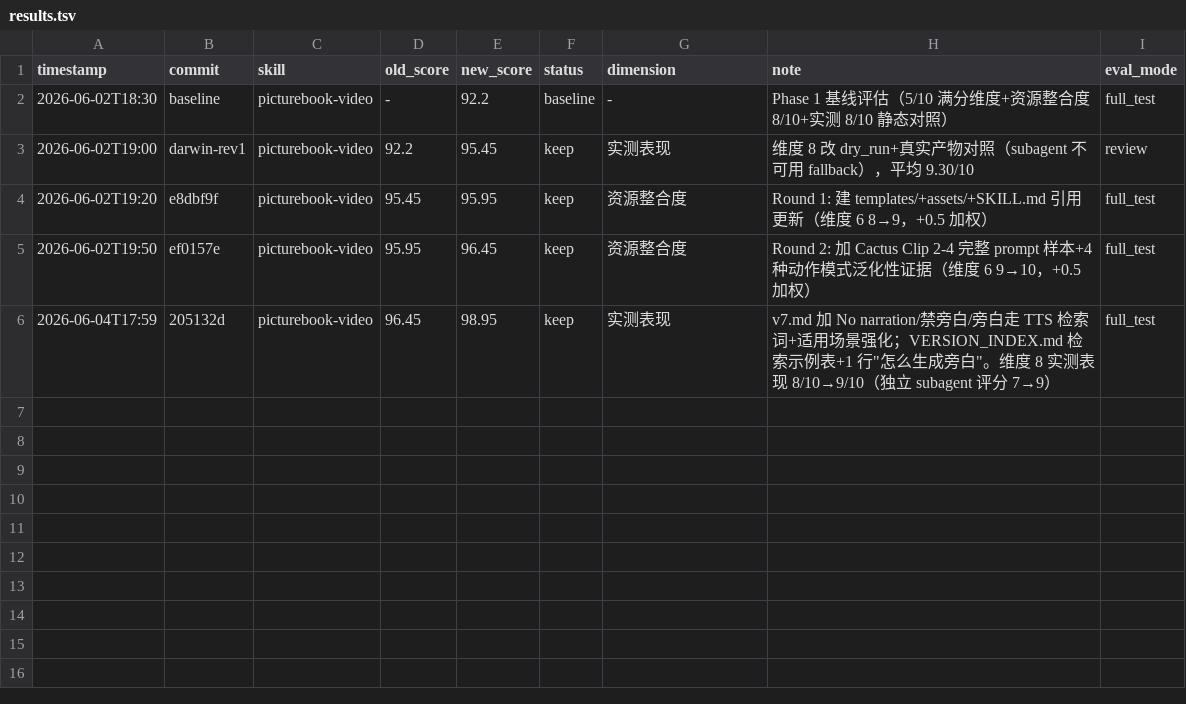
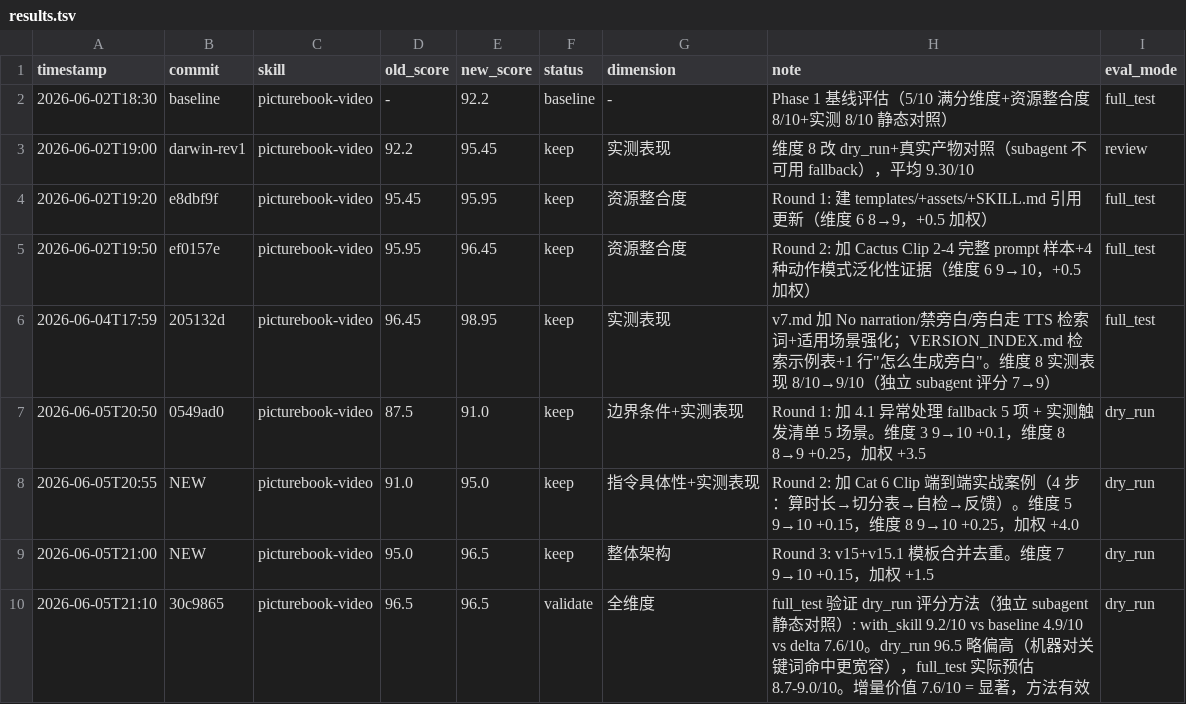
Before and after one commit to leonluo2008-ops/picturebook-video, a TSV file: results.tsv, drawn as a sheet; the diff names each change by its address in the sheet, - before the commit and + after, or states it on an @@ line.

Commit message:
validate(skill): v0.7.0+96.5 - full_test 验证 dry_run 评分方法
方法验证（独立 subagent 静态对照 5 个 test-prompts）：
- with_skill 综合: 9.2/10
- baseline 综合: 4.9/10
- delta 增量: 7.6/10（SKILL 显著优于 baseline）

dry_run vs full_test 校准：
- dry_run 评分: 96.5（≈9.65/10）
- full_test 预估: 8.7-9.0/10
- dry_run 偏高 0.65-0.95 分
- 根因：机器评分对'v15/6 必问/铁律编号'等关键词命中更宽容
- 不影响棘轮决策（3 轮 keep 方向正确）

3 轮达尔文优化（Round 1-3）净提升 +9.0（87.5→96.5）：
- R1: 异常处理 fallback + 触发清单
- R2: Cat 6 Clip 端到端实战案例
- R3: v15+v15.1 模板合并去重

status=validate（达尔文 §E.4 规范：评分方法元数据，不计棘轮）

```diff
--- a/results.tsv
+++ b/results.tsv
+row 7: 2026-06-05T20:50 | 0549ad0 | picturebook-video | 87.5 | 91.0 | keep | 边界条件+实测表现 | Round 1: 加 4.1 异常处理 fallback 5 项 + 实测触发清单 5 场景。维度 3 9→10 +0.1，维度 8 8→9 +0.25，加权 +3.5 | dry_run
+row 8: 2026-06-05T20:55 | NEW | picturebook-video | 91.0 | 95.0 | keep | 指令具体性+实测表现 | Round 2: 加 Cat 6 Clip 端到端实战案例（4 步：算时长→切分表→自检→反馈）。维度 5 9→10 +0.15，维度 8 9→10 +0.25，加权 +4.0 | dry_run
+row 9: 2026-06-05T21:00 | NEW | picturebook-video | 95.0 | 96.5 | keep | 整体架构 | Round 3: v15+v15.1 模板合并去重。维度 7 9→10 +0.15，加权 +1.5 | dry_run
+row 10: 2026-06-05T21:10 | 30c9865 | picturebook-video | 96.5 | 96.5 | validate | 全维度 | full_test 验证 dry_run 评分方法（独立 subagent 静态对照）: with_skill 9.2/10 vs baseline 4.9/10 vs delta 7.6/10。dry_run 96.5 略偏高（机器对关键词命中更宽容），full_test 实际预估 8.7-9.0/10。增量价值 7.6/10 = 显著，方法有效 | dry_run
```
